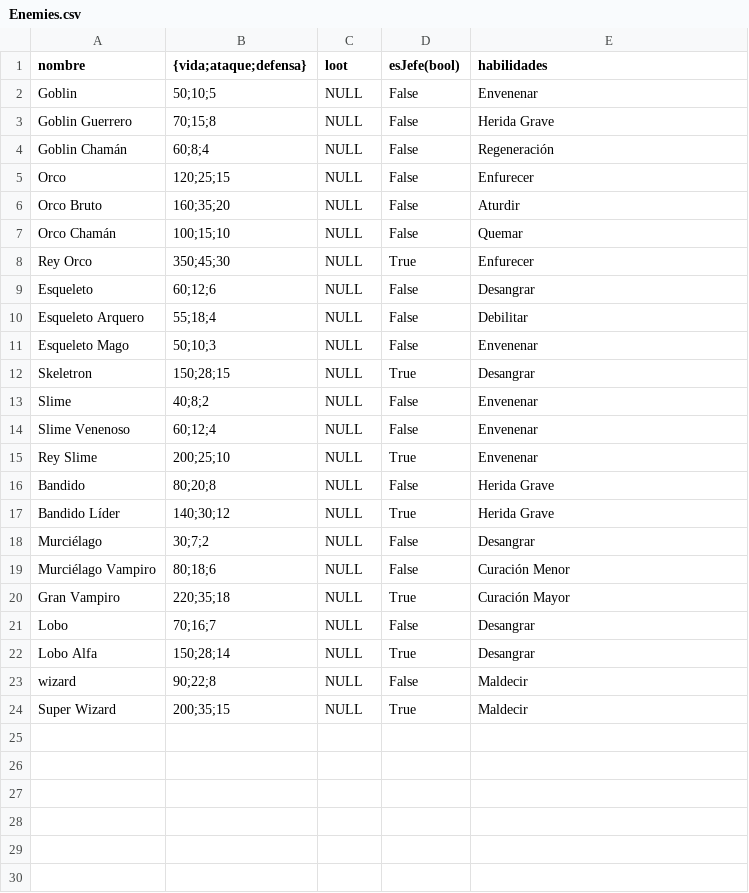
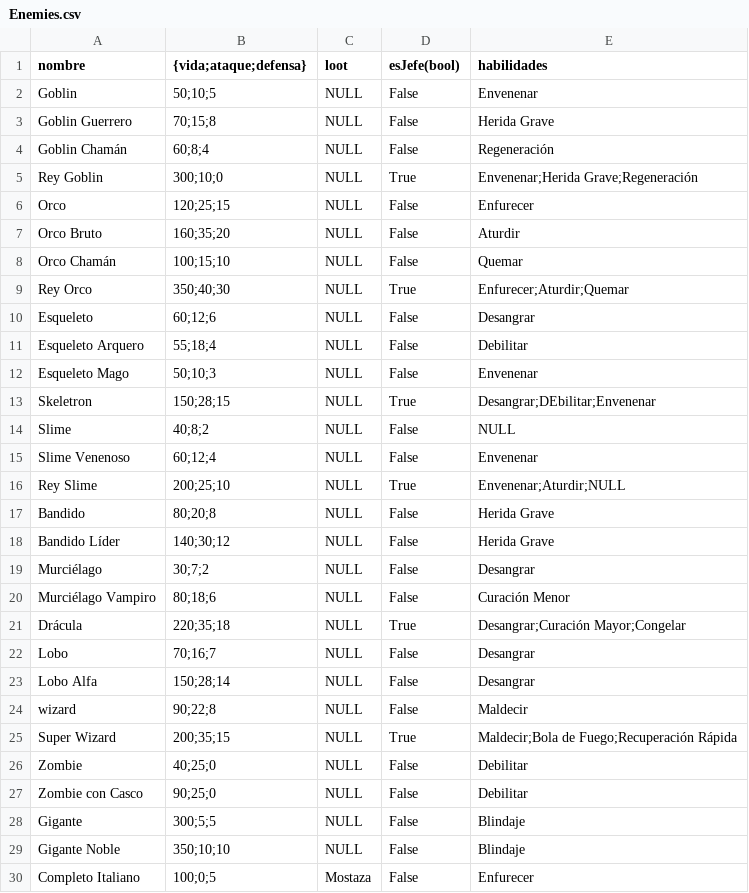
Before and after one commit to bejnaj/The-Brave-Warrior, a CSV file: data/Enemies.csv, drawn as a sheet.

```diff
--- a/data/Enemies.csv
+++ b/data/Enemies.csv
@@ -4,2 +4,3 @@ Goblin Guerrero,70;15;8,NULL,False,Herida Grave
 Goblin Chamán,60;8;4,NULL,False,Regeneración
+Rey Goblin,300;10;0,NULL,True,Envenenar;Herida Grave;Regeneración
 Orco,120;25;15,NULL,False,Enfurecer
@@ -7,3 +8,3 @@ Orco Bruto,160;35;20,NULL,False,Aturdir
 Orco Chamán,100;15;10,NULL,False,Quemar
-Rey Orco,350;45;30,NULL,True,Enfurecer
+Rey Orco,350;40;30,NULL,True,Enfurecer;Aturdir;Quemar
 Esqueleto,60;12;6,NULL,False,Desangrar
@@ -11,14 +12,19 @@ Esqueleto Arquero,55;18;4,NULL,False,Debilitar
 Esqueleto Mago,50;10;3,NULL,False,Envenenar
-Skeletron,150;28;15,NULL,True,Desangrar
-Slime,40;8;2,NULL,False,Envenenar
+Skeletron,150;28;15,NULL,True,Desangrar;DEbilitar;Envenenar
+Slime,40;8;2,NULL,False,NULL
 Slime Venenoso,60;12;4,NULL,False,Envenenar
-Rey Slime,200;25;10,NULL,True,Envenenar
+Rey Slime,200;25;10,NULL,True,Envenenar;Aturdir;NULL
 Bandido,80;20;8,NULL,False,Herida Grave
-Bandido Líder,140;30;12,NULL,True,Herida Grave
+Bandido Líder,140;30;12,NULL,False,Herida Grave
 Murciélago,30;7;2,NULL,False,Desangrar
 Murciélago Vampiro,80;18;6,NULL,False,Curación Menor
-Gran Vampiro,220;35;18,NULL,True,Curación Mayor
+Drácula,220;35;18,NULL,True,Desangrar;Curación Mayor;Congelar
 Lobo,70;16;7,NULL,False,Desangrar
-Lobo Alfa,150;28;14,NULL,True,Desangrar
+Lobo Alfa,150;28;14,NULL,False,Desangrar
 wizard,90;22;8,NULL,False,Maldecir
-Super Wizard,200;35;15,NULL,True,Maldecir
+Super Wizard,200;35;15,NULL,True,Maldecir;Bola de Fuego;Recuperación Rápida
+Zombie,40;25;0,NULL,False,Debilitar
+Zombie con Casco,90;25;0,NULL,False,Debilitar
+Gigante,300;5;5,NULL,False,Blindaje
+Gigante Noble,350;10;10,NULL,False,Blindaje
+Completo Italiano,100;0;5,Mostaza,False,Enfurecer
```
Also changed, not shown: data/Skills.csv, 10 other files.
